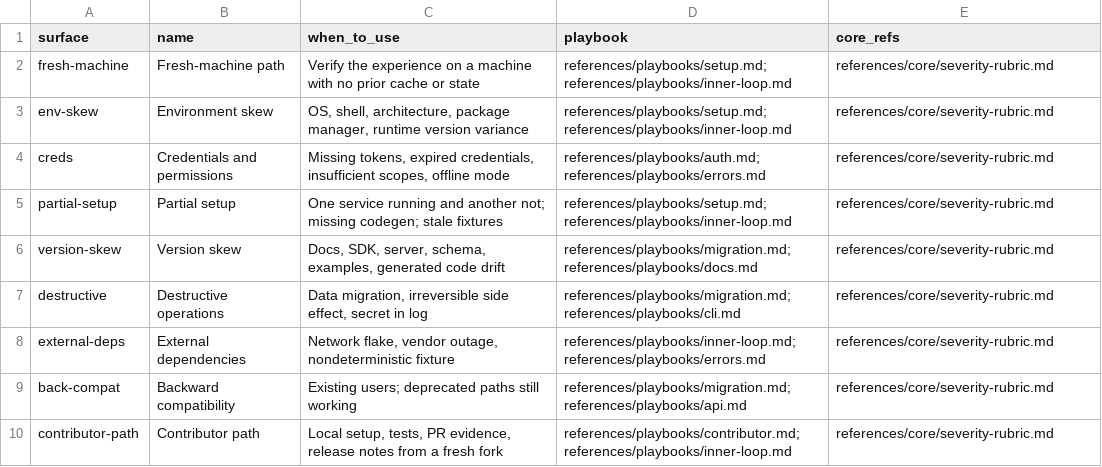
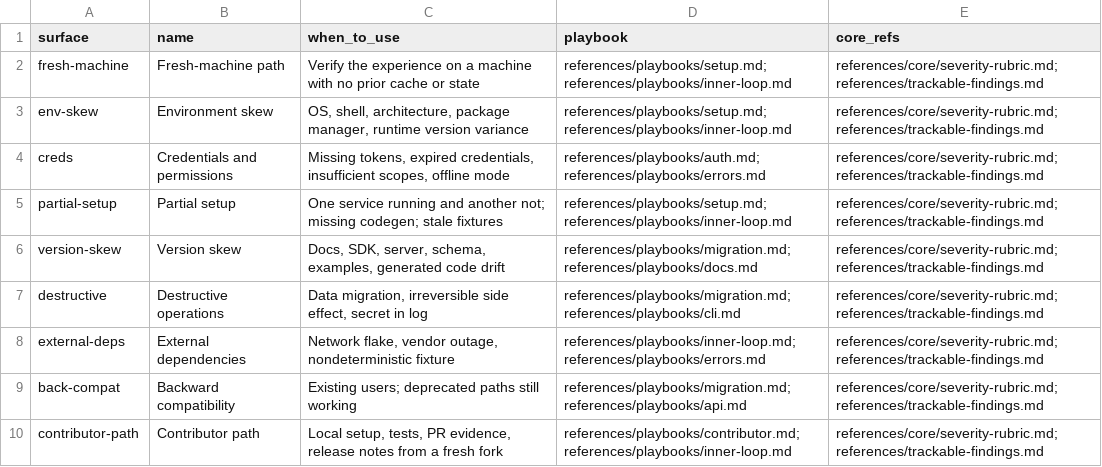
Before and after one commit to Thulr/agent-skill-kit, a CSV file: skills/dx-heuristics/references/intents/edge-pass.csv, drawn as a sheet.

```diff
--- a/skills/dx-heuristics/references/intents/edge-pass.csv
+++ b/skills/dx-heuristics/references/intents/edge-pass.csv
@@ -1,10 +1,10 @@
 surface,name,when_to_use,playbook,core_refs
-fresh-machine,Fresh-machine path,"Verify the experience on a machine with no prior cache or state","references/playbooks/setup.md;references/playbooks/inner-loop.md","references/core/severity-rubric.md"
-env-skew,Environment skew,"OS, shell, architecture, package manager, runtime version variance","references/playbooks/setup.md;references/playbooks/inner-loop.md","references/core/severity-rubric.md"
-creds,Credentials and permissions,"Missing tokens, expired credentials, insufficient scopes, offline mode","references/playbooks/auth.md;references/playbooks/errors.md","references/core/severity-rubric.md"
-partial-setup,Partial setup,"One service running and another not; missing codegen; stale fixtures","references/playbooks/setup.md;references/playbooks/inner-loop.md","references/core/severity-rubric.md"
-version-skew,Version skew,"Docs, SDK, server, schema, examples, generated code drift","references/playbooks/migration.md;references/playbooks/docs.md","references/core/severity-rubric.md"
-destructive,Destructive operations,"Data migration, irreversible side effect, secret in log","references/playbooks/migration.md;references/playbooks/cli.md","references/core/severity-rubric.md"
-external-deps,External dependencies,"Network flake, vendor outage, nondeterministic fixture","references/playbooks/inner-loop.md;references/playbooks/errors.md","references/core/severity-rubric.md"
-back-compat,Backward compatibility,"Existing users; deprecated paths still working","references/playbooks/migration.md;references/playbooks/api.md","references/core/severity-rubric.md"
-contributor-path,Contributor path,"Local setup, tests, PR evidence, release notes from a fresh fork","references/playbooks/contributor.md;references/playbooks/inner-loop.md","references/core/severity-rubric.md"
+fresh-machine,Fresh-machine path,"Verify the experience on a machine with no prior cache or state","references/playbooks/setup.md;references/playbooks/inner-loop.md","references/core/severity-rubric.md;references/trackable-findings.md"
+env-skew,Environment skew,"OS, shell, architecture, package manager, runtime version variance","references/playbooks/setup.md;references/playbooks/inner-loop.md","references/core/severity-rubric.md;references/trackable-findings.md"
+creds,Credentials and permissions,"Missing tokens, expired credentials, insufficient scopes, offline mode","references/playbooks/auth.md;references/playbooks/errors.md","references/core/severity-rubric.md;references/trackable-findings.md"
+partial-setup,Partial setup,"One service running and another not; missing codegen; stale fixtures","references/playbooks/setup.md;references/playbooks/inner-loop.md","references/core/severity-rubric.md;references/trackable-findings.md"
+version-skew,Version skew,"Docs, SDK, server, schema, examples, generated code drift","references/playbooks/migration.md;references/playbooks/docs.md","references/core/severity-rubric.md;references/trackable-findings.md"
+destructive,Destructive operations,"Data migration, irreversible side effect, secret in log","references/playbooks/migration.md;references/playbooks/cli.md","references/core/severity-rubric.md;references/trackable-findings.md"
+external-deps,External dependencies,"Network flake, vendor outage, nondeterministic fixture","references/playbooks/inner-loop.md;references/playbooks/errors.md","references/core/severity-rubric.md;references/trackable-findings.md"
+back-compat,Backward compatibility,"Existing users; deprecated paths still working","references/playbooks/migration.md;references/playbooks/api.md","references/core/severity-rubric.md;references/trackable-findings.md"
+contributor-path,Contributor path,"Local setup, tests, PR evidence, release notes from a fresh fork","references/playbooks/contributor.md;references/playbooks/inner-loop.md","references/core/severity-rubric.md;references/trackable-findings.md"
```
Also changed, not shown: .agents/skills/skill-reviewer/references/use-case-registry.csv, skills/dx-heuristics/references/intents/audit.csv, 38 other files.
